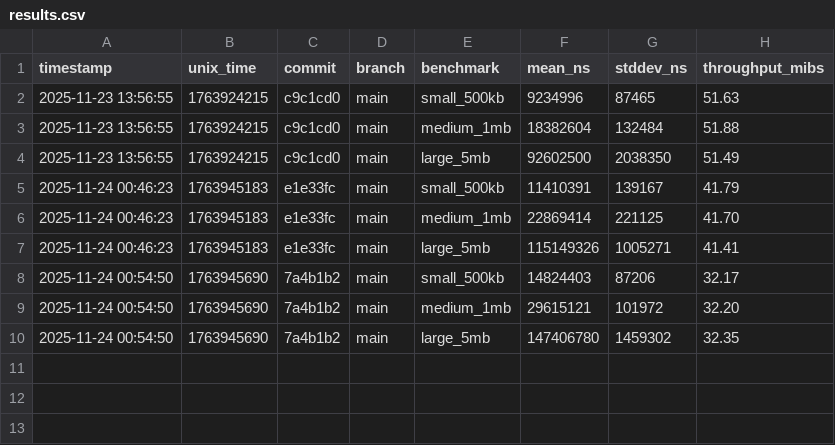
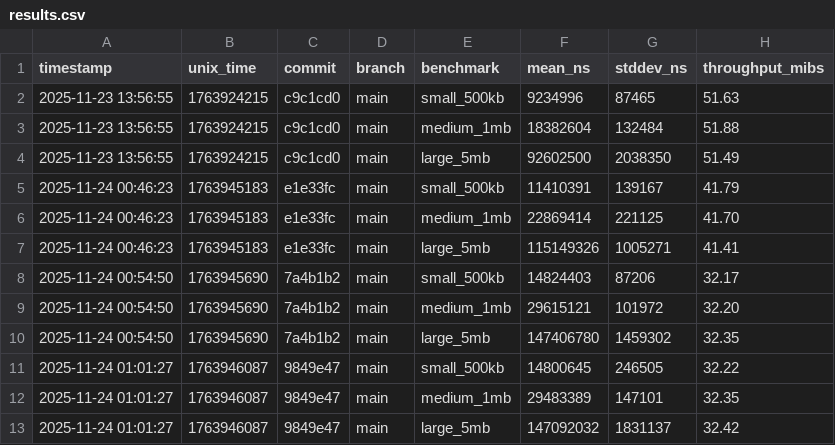
Before and after one commit to nebiolabs/bamslice, a CSV file: benches/history/results.csv, drawn as a sheet.

```diff
--- a/benches/history/results.csv
+++ b/benches/history/results.csv
@@ -10 +10,4 @@ timestamp,unix_time,commit,branch,benchmark,mean_ns,stddev_ns,throughput_mibs
 2025-11-24 00:54:50,1763945690,7a4b1b2,main,large_5mb,147406780,1459302,32.35
+2025-11-24 01:01:27,1763946087,9849e47,main,small_500kb,14800645,246505,32.22
+2025-11-24 01:01:27,1763946087,9849e47,main,medium_1mb,29483389,147101,32.35
+2025-11-24 01:01:27,1763946087,9849e47,main,large_5mb,147092032,1831137,32.42
```
Also changed, not shown: 1 other file.
